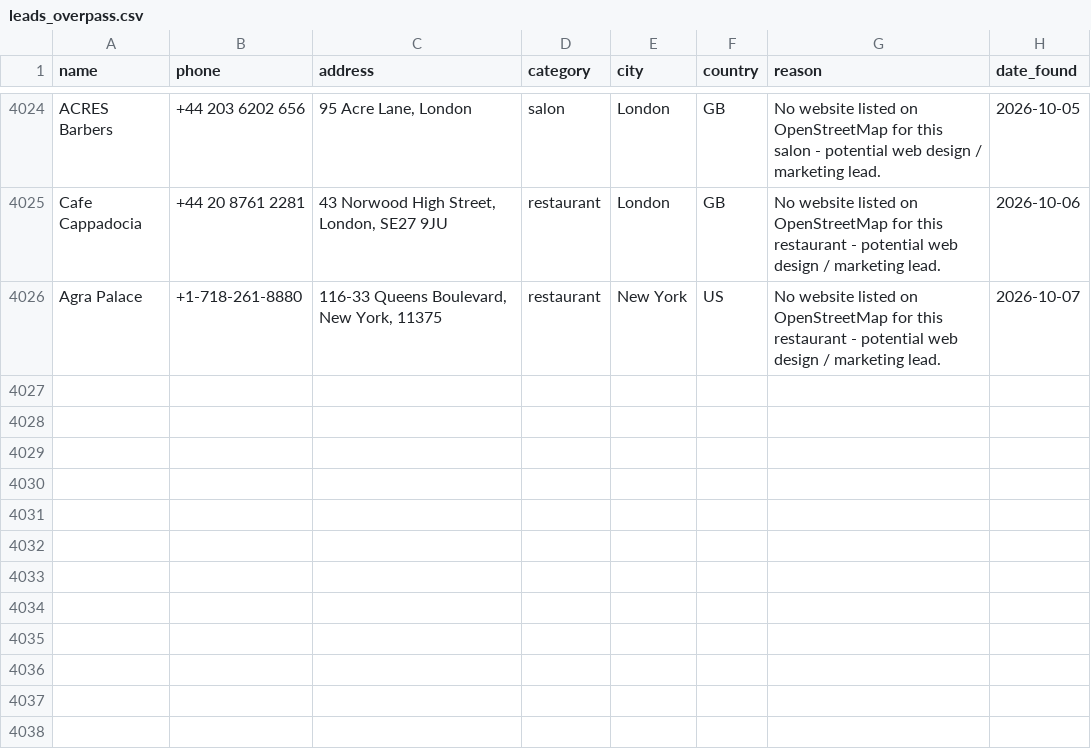
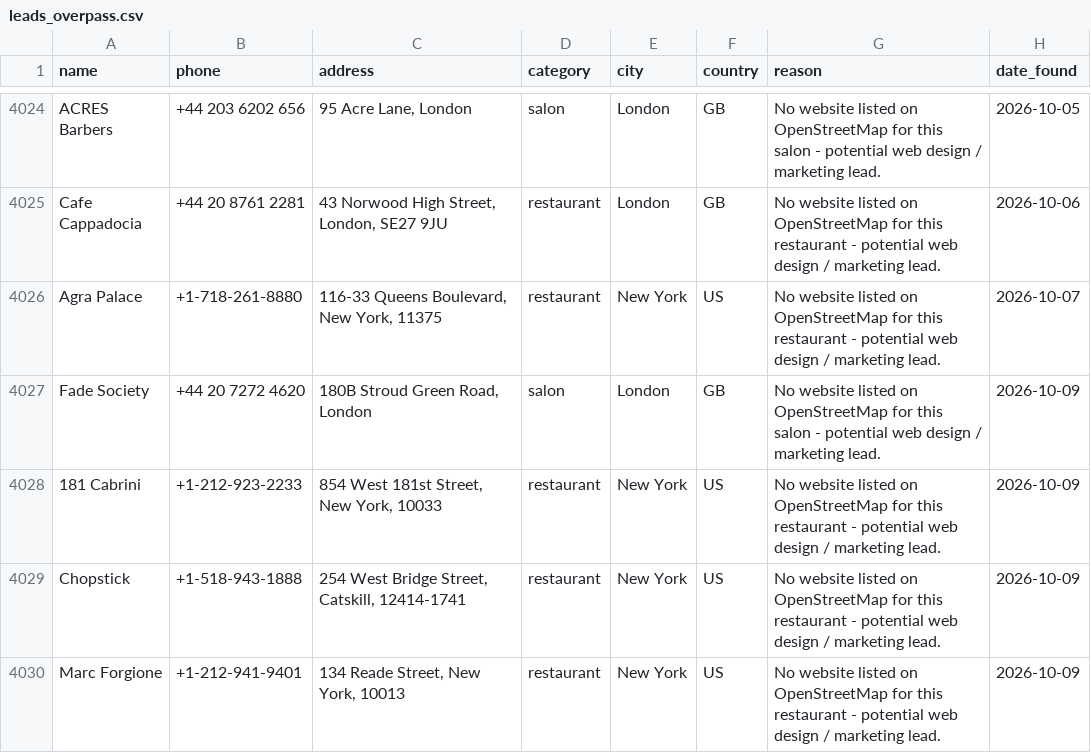
Before and after one commit to ashar-farooqui1/leads, a CSV file: data/leads_overpass.csv, drawn as a sheet; only a part is shown, gaps mark what is left out.

```diff
--- a/data/leads_overpass.csv
+++ b/data/leads_overpass.csv
@@ -4026 +4026,5 @@ Cafe Cappadocia,+44 20 8761 2281,"43 Norwood High Street, London, SE27 9JU",rest
 Agra Palace,+1-718-261-8880,"116-33 Queens Boulevard, New York, 11375",restaurant,New York,US,No website listed on OpenStreetMap for this restaurant - potential web design / marketing lead.,2026-10-07
+Fade Society,+44 20 7272 4620,"180B Stroud Green Road, London",salon,London,GB,No website listed on OpenStreetMap for this salon - potential web design / marketing lead.,2026-10-09
+181 Cabrini,+1-212-923-2233,"854 West 181st Street, New York, 10033",restaurant,New York,US,No website listed on OpenStreetMap for this restaurant - potential web design / marketing lead.,2026-10-09
+Chopstick,+1-518-943-1888,"254 West Bridge Street, Catskill, 12414-1741",restaurant,New York,US,No website listed on OpenStreetMap for this restaurant - potential web design / marketing lead.,2026-10-09
+Marc Forgione,+1-212-941-9401,"134 Reade Street, New York, 10013",restaurant,New York,US,No website listed on OpenStreetMap for this restaurant - potential web design / marketing lead.,2026-10-09
```
Also changed, not shown: data/leads_companies_house.csv, 1 other file.
